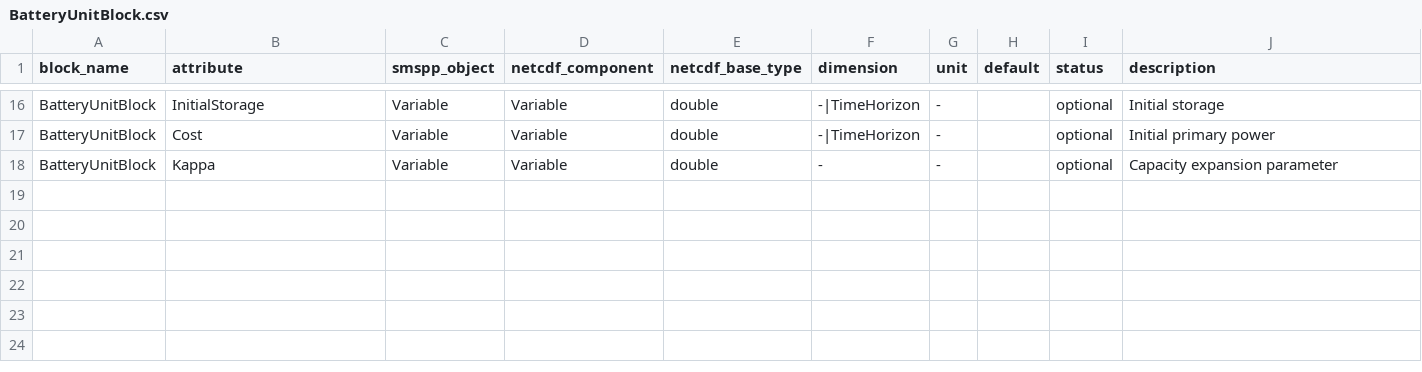
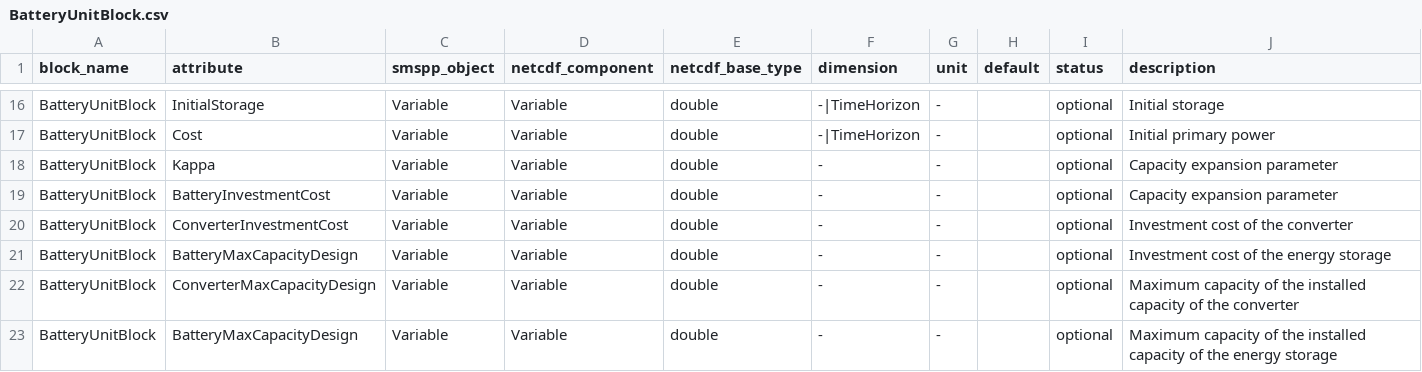
Before and after one commit to SPSUnipi/pySMSpp, a CSV file: pysmspp/data/blocks/BatteryUnitBlock.csv, drawn as a sheet; only a part is shown, gaps mark what is left out; the diff names each change by its address in the sheet, - before the commit and + after, or states it on an @@ line.

Commit message:
Add Capacity design and investment cost to batteryunitblock and intermittentunitblocks

```diff
--- a/pysmspp/data/blocks/BatteryUnitBlock.csv
+++ b/pysmspp/data/blocks/BatteryUnitBlock.csv
+row 19: BatteryUnitBlock | BatteryInvestmentCost | Variable | Variable | double | - | - |  | optional | Capacity expansion parameter
+row 20: BatteryUnitBlock | ConverterInvestmentCost | Variable | Variable | double | - | - |  | optional | Investment cost of the converter
+row 21: BatteryUnitBlock | BatteryMaxCapacityDesign | Variable | Variable | double | - | - |  | optional | Investment cost of the energy storage
+row 22: BatteryUnitBlock | ConverterMaxCapacityDesign | Variable | Variable | double | - | - |  | optional | Maximum capacity of the installed capacity of the converter
+row 23: BatteryUnitBlock | BatteryMaxCapacityDesign | Variable | Variable | double | - | - |  | optional | Maximum capacity of the installed capacity of the energy storage
```
Also changed, not shown: pysmspp/data/blocks/IntermittentUnitBlock.csv.
